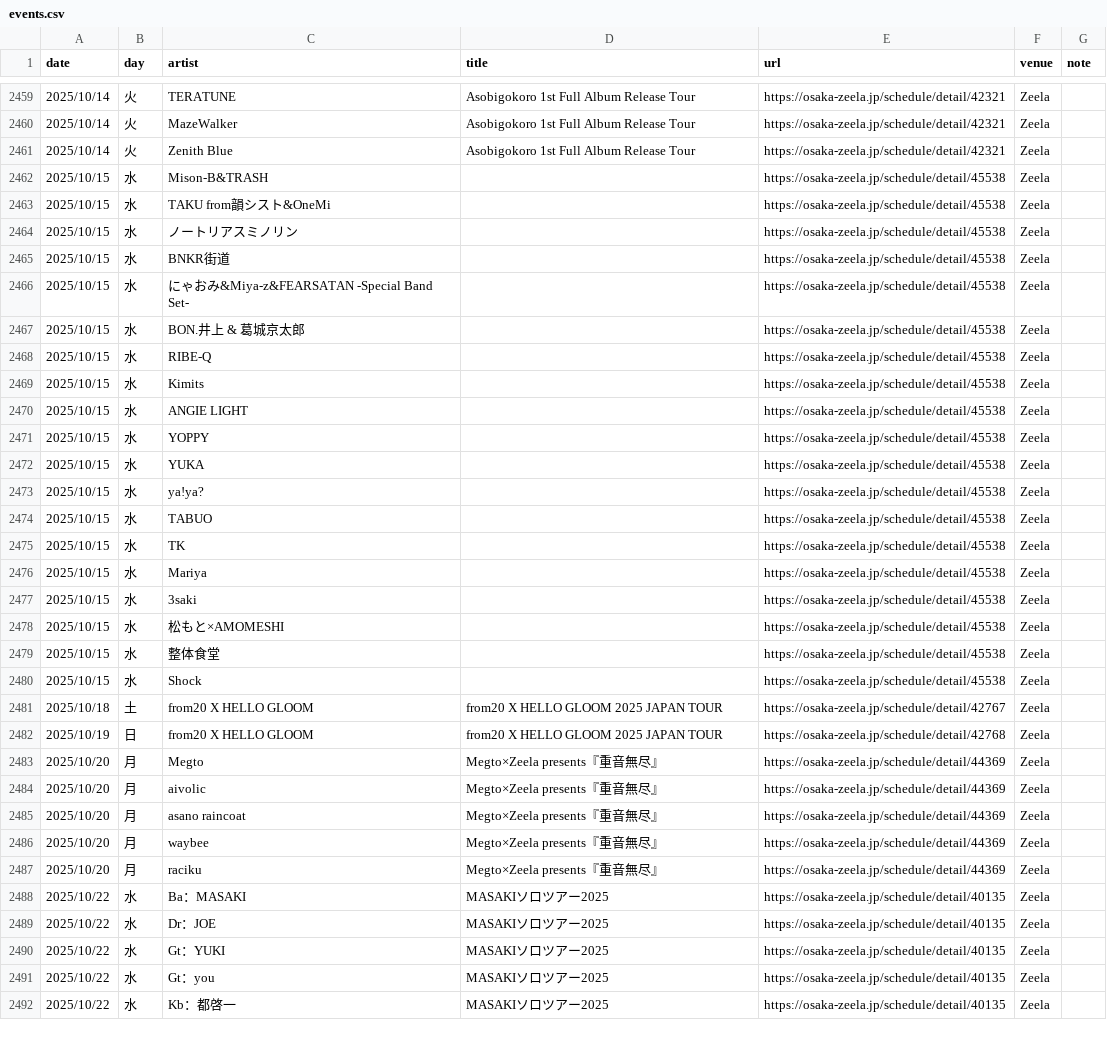
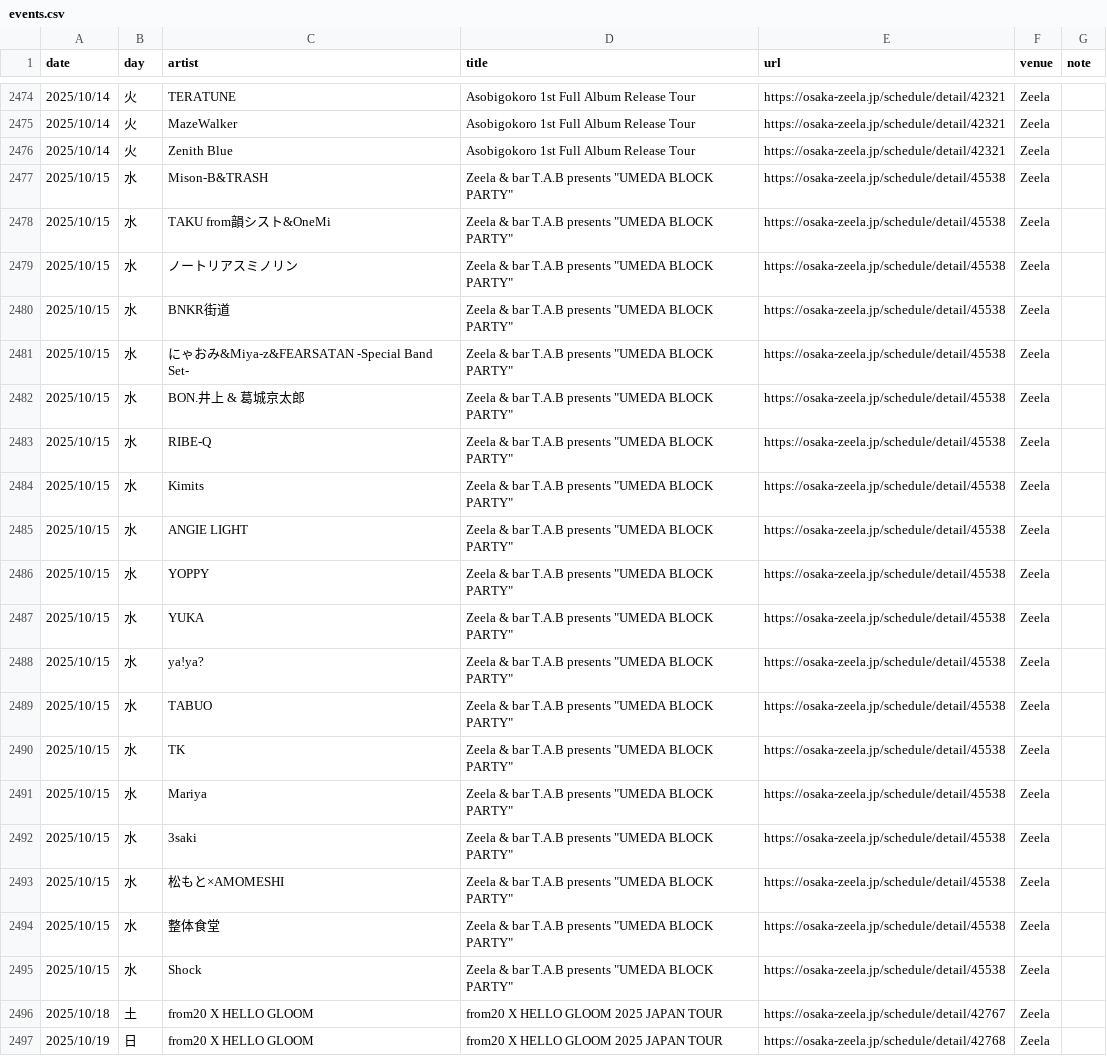
Before and after one commit to yoshitaka-ishizu/livesearch, a CSV file: backend/data/events.csv, drawn as a sheet; only a part is shown, gaps mark what is left out; the shorter side is filled out with more unchanged rows; the diff covers the shown part only.

```diff
--- a/backend/data/events.csv
+++ b/backend/data/events.csv
@@ -2503,21 +2518,21 @@ date,day,artist,title,url,venue,note
 2025/10/14,火,Zenith Blue,Asobigokoro 1st Full Album Release Tour,https://osaka-zeela.jp/schedule/detail/42321,Zeela,
-2025/10/15,水,Mison-B&TRASH,,https://osaka-zeela.jp/schedule/detail/45538,Zeela,
-2025/10/15,水,TAKU from韻シスト&OneMi,,https://osaka-zeela.jp/schedule/detail/45538,Zeela,
-2025/10/15,水,ノートリアスミノリン,,https://osaka-zeela.jp/schedule/detail/45538,Zeela,
-2025/10/15,水,BNKR街道,,https://osaka-zeela.jp/schedule/detail/45538,Zeela,
-2025/10/15,水,にゃおみ&Miya-z&FEARSATAN  -Special Band Set-,,https://osaka-zeela.jp/schedule/detail/45538,Zeela,
-2025/10/15,水,BON.井上 & 葛城京太郎,,https://osaka-zeela.jp/schedule/detail/45538,Zeela,
-2025/10/15,水,RIBE-Q,,https://osaka-zeela.jp/schedule/detail/45538,Zeela,
-2025/10/15,水,Kimits,,https://osaka-zeela.jp/schedule/detail/45538,Zeela,
-2025/10/15,水,ANGIE LIGHT,,https://osaka-zeela.jp/schedule/detail/45538,Zeela,
-2025/10/15,水,YOPPY,,https://osaka-zeela.jp/schedule/detail/45538,Zeela,
-2025/10/15,水,YUKA,,https://osaka-zeela.jp/schedule/detail/45538,Zeela,
-2025/10/15,水,ya!ya?,,https://osaka-zeela.jp/schedule/detail/45538,Zeela,
-2025/10/15,水,TABUO,,https://osaka-zeela.jp/schedule/detail/45538,Zeela,
-2025/10/15,水,TK,,https://osaka-zeela.jp/schedule/detail/45538,Zeela,
-2025/10/15,水,Mariya,,https://osaka-zeela.jp/schedule/detail/45538,Zeela,
-2025/10/15,水,3saki,,https://osaka-zeela.jp/schedule/detail/45538,Zeela,
-2025/10/15,水,松もと×AMOMESHI,,https://osaka-zeela.jp/schedule/detail/45538,Zeela,
-2025/10/15,水,整体食堂,,https://osaka-zeela.jp/schedule/detail/45538,Zeela,
-2025/10/15,水,Shock,,https://osaka-zeela.jp/schedule/detail/45538,Zeela,
+2025/10/15,水,Mison-B&TRASH,"Zeela & bar T.A.B presents ""UMEDA BLOCK PARTY""",https://osaka-zeela.jp/schedule/detail/45538,Zeela,
+2025/10/15,水,TAKU from韻シスト&OneMi,"Zeela & bar T.A.B presents ""UMEDA BLOCK PARTY""",https://osaka-zeela.jp/schedule/detail/45538,Zeela,
+2025/10/15,水,ノートリアスミノリン,"Zeela & bar T.A.B presents ""UMEDA BLOCK PARTY""",https://osaka-zeela.jp/schedule/detail/45538,Zeela,
+2025/10/15,水,BNKR街道,"Zeela & bar T.A.B presents ""UMEDA BLOCK PARTY""",https://osaka-zeela.jp/schedule/detail/45538,Zeela,
+2025/10/15,水,にゃおみ&Miya-z&FEARSATAN  -Special Band Set-,"Zeela & bar T.A.B presents ""UMEDA BLOCK PARTY""",https://osaka-zeela.jp/schedule/detail/45538,Zeela,
+2025/10/15,水,BON.井上 & 葛城京太郎,"Zeela & bar T.A.B presents ""UMEDA BLOCK PARTY""",https://osaka-zeela.jp/schedule/detail/45538,Zeela,
+2025/10/15,水,RIBE-Q,"Zeela & bar T.A.B presents ""UMEDA BLOCK PARTY""",https://osaka-zeela.jp/schedule/detail/45538,Zeela,
+2025/10/15,水,Kimits,"Zeela & bar T.A.B presents ""UMEDA BLOCK PARTY""",https://osaka-zeela.jp/schedule/detail/45538,Zeela,
+2025/10/15,水,ANGIE LIGHT,"Zeela & bar T.A.B presents ""UMEDA BLOCK PARTY""",https://osaka-zeela.jp/schedule/detail/45538,Zeela,
+2025/10/15,水,YOPPY,"Zeela & bar T.A.B presents ""UMEDA BLOCK PARTY""",https://osaka-zeela.jp/schedule/detail/45538,Zeela,
+2025/10/15,水,YUKA,"Zeela & bar T.A.B presents ""UMEDA BLOCK PARTY""",https://osaka-zeela.jp/schedule/detail/45538,Zeela,
+2025/10/15,水,ya!ya?,"Zeela & bar T.A.B presents ""UMEDA BLOCK PARTY""",https://osaka-zeela.jp/schedule/detail/45538,Zeela,
+2025/10/15,水,TABUO,"Zeela & bar T.A.B presents ""UMEDA BLOCK PARTY""",https://osaka-zeela.jp/schedule/detail/45538,Zeela,
+2025/10/15,水,TK,"Zeela & bar T.A.B presents ""UMEDA BLOCK PARTY""",https://osaka-zeela.jp/schedule/detail/45538,Zeela,
+2025/10/15,水,Mariya,"Zeela & bar T.A.B presents ""UMEDA BLOCK PARTY""",https://osaka-zeela.jp/schedule/detail/45538,Zeela,
+2025/10/15,水,3saki,"Zeela & bar T.A.B presents ""UMEDA BLOCK PARTY""",https://osaka-zeela.jp/schedule/detail/45538,Zeela,
+2025/10/15,水,松もと×AMOMESHI,"Zeela & bar T.A.B presents ""UMEDA BLOCK PARTY""",https://osaka-zeela.jp/schedule/detail/45538,Zeela,
+2025/10/15,水,整体食堂,"Zeela & bar T.A.B presents ""UMEDA BLOCK PARTY""",https://osaka-zeela.jp/schedule/detail/45538,Zeela,
+2025/10/15,水,Shock,"Zeela & bar T.A.B presents ""UMEDA BLOCK PARTY""",https://osaka-zeela.jp/schedule/detail/45538,Zeela,
 2025/10/18,土,from20 X HELLO GLOOM,from20 X HELLO GLOOM 2025 JAPAN TOUR,https://osaka-zeela.jp/schedule/detail/42767,Zeela,
```
Also changed, not shown: 15 added rows and 1 edited cell elsewhere in this file, 1 other file.
